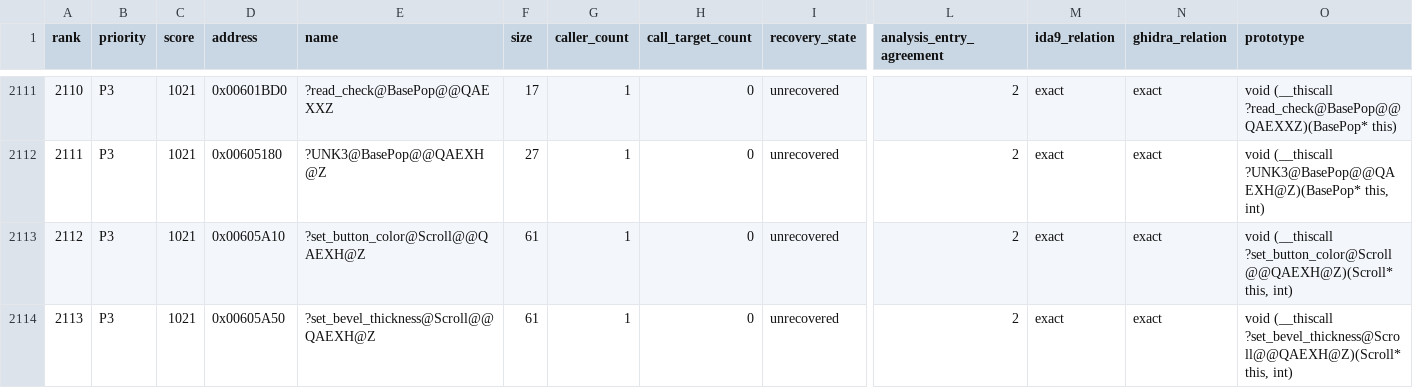
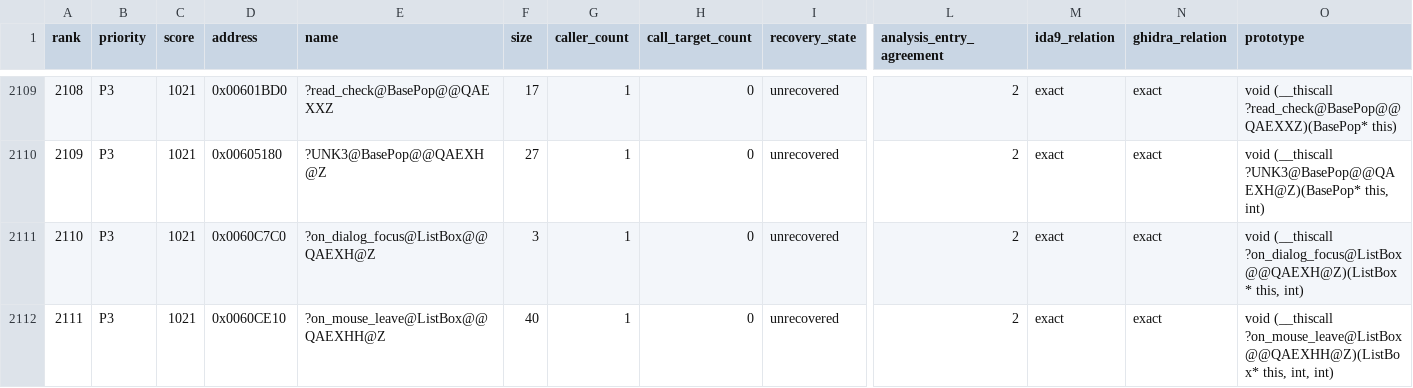
Before and after one commit to fran6co/OpenSMACX, a CSV file: docs/recovery/priorities.csv, drawn as a sheet; only a part is shown, gaps mark what is left out; the shorter side is filled out with more unchanged rows; rows hold the shown columns only; the diff covers the shown part only; the diff names each change by its address in the sheet, - before the commit and + after, or states it on an @@ line.

Commit message:
Recover Scroll state and style helpers

```diff
--- a/docs/recovery/priorities.csv
+++ b/docs/recovery/priorities.csv
@@ column A (rank) renumbered from row 166 down @@
-row 2113: 2112 | P3 | 1021 | 0x00605A10 | ?set_button_color@Scroll@@QAEXH@Z | 61 | 1 | 0 | unrecovered | 2 | exact | exact | void (__thiscall ?set_button_color@Scroll@@QAEXH@Z)(Scroll* this, int)
-row 2114: 2113 | P3 | 1021 | 0x00605A50 | ?set_bevel_thickness@Scroll@@QAEXH@Z | 61 | 1 | 0 | unrecovered | 2 | exact | exact | void (__thiscall ?set_bevel_thickness@Scroll@@QAEXH@Z)(Scroll* this, int)
```
Also changed, not shown: 8 removed rows elsewhere in this file, docs/recovery-overrides.csv, 18 other files.
